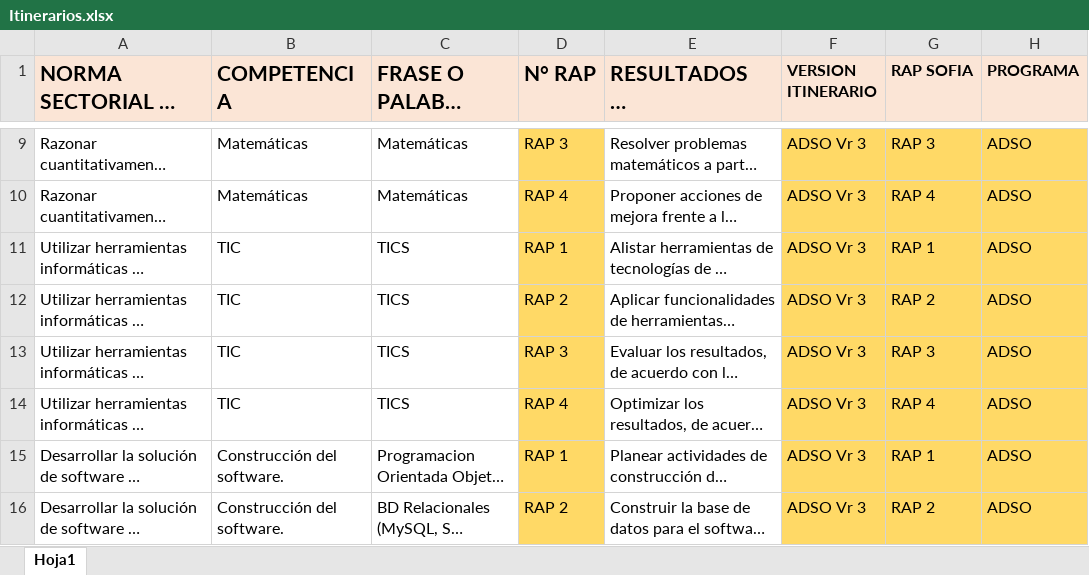
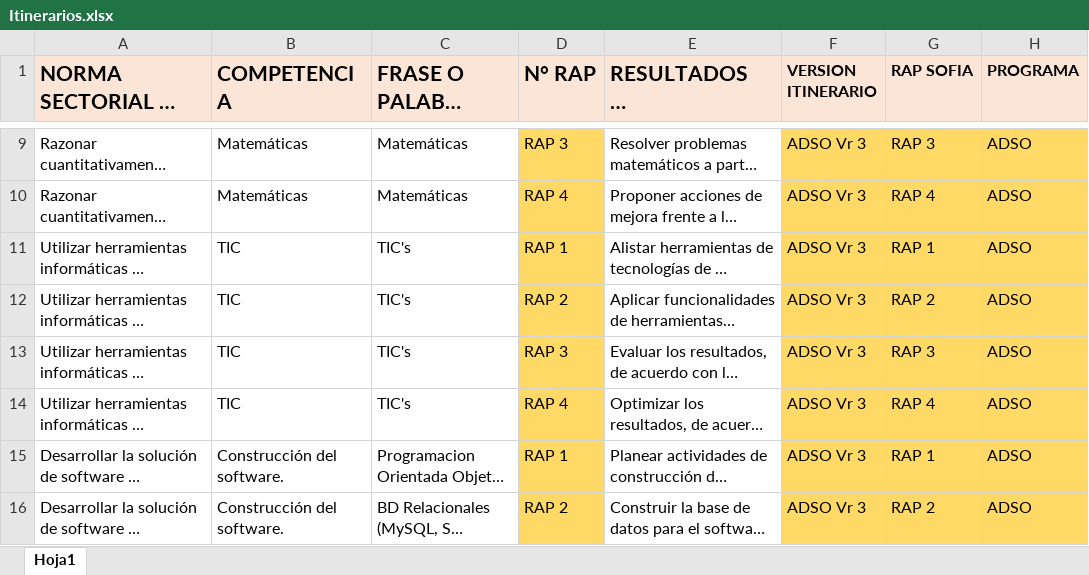
Before and after one commit to ingdanielbs/schedule, an Excel workbook: static/Itinerarios.xlsx, sheet Hoja1, drawn as a sheet; only a part is shown, gaps mark what is left out; long unchanged cells end in …; values as stored, in another font and other column widths than the file's, no borders; the diff names each change by its address in the sheet, - before the commit and + after, or states it on an @@ line.

Commit message:
Update Itinerarios.xlsx

```diff
--- a/static/Itinerarios.xlsx (sheet Hoja1)
+++ b/static/Itinerarios.xlsx (sheet Hoja1)
-C11:C14 (FRASE O PALABRA CLAVE): TICS
+C11:C14 (FRASE O PALABRA CLAVE): TIC's
```
